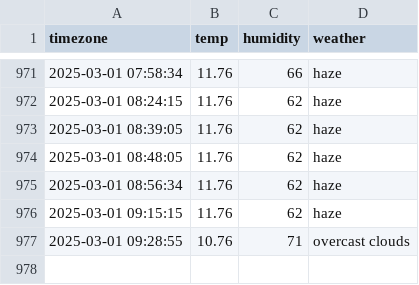
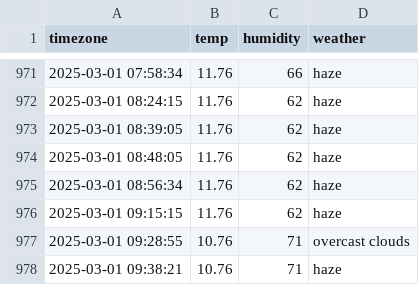
Before and after one commit to jaehoon3123213/seoul_weather, a CSV file: seoul_weather.csv, drawn as a sheet; only a part is shown, gaps mark what is left out; the diff names each change by its address in the sheet, - before the commit and + after, or states it on an @@ line.

```diff
--- a/seoul_weather.csv
+++ b/seoul_weather.csv
+row 978: 2025-03-01 09:38:21 | 10.76 | 71 | haze
```
